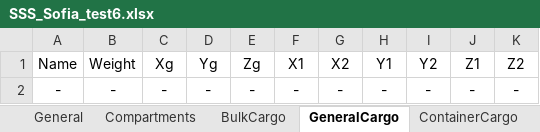
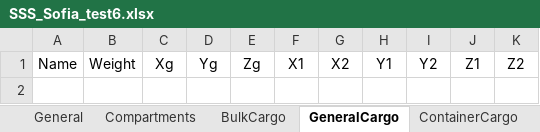
Before and after one commit to KnstAnt/sss-test-report, an Excel workbook: src/bin/SSS_Sofia_test6.xlsx, sheet GeneralCargo, drawn as a sheet; values as stored, in another font and other column widths than the file's, no borders; the diff names each change by its address in the sheet, - before the commit and + after, or states it on an @@ line.

```diff
--- a/src/bin/SSS_Sofia_test6.xlsx (sheet GeneralCargo)
+++ b/src/bin/SSS_Sofia_test6.xlsx (sheet GeneralCargo)
-row 2: - | - | - | - | - | - | - | - | - | - | -
```
Also changed, not shown: sheet Compartments, src/bin/SSS_Sofia_test3.xlsx, src/bin/SSS_Sofia_test4.xlsx, 1 other file.
